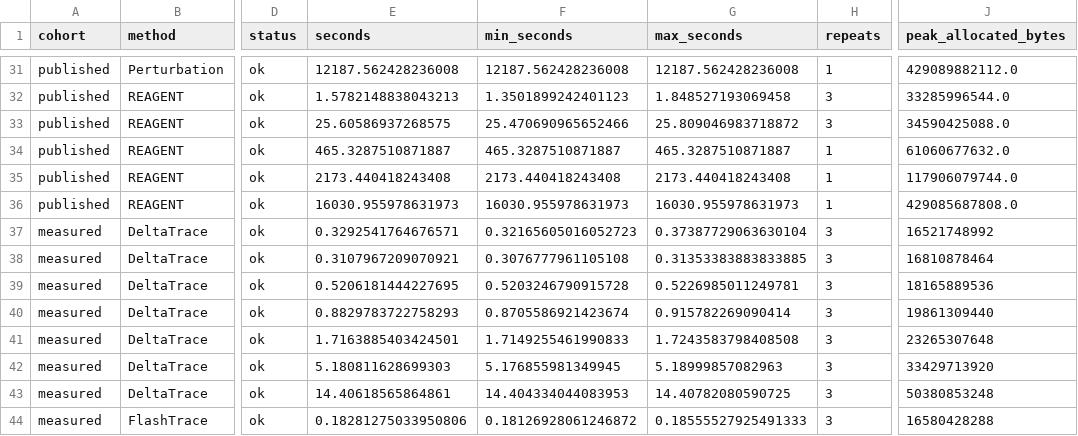
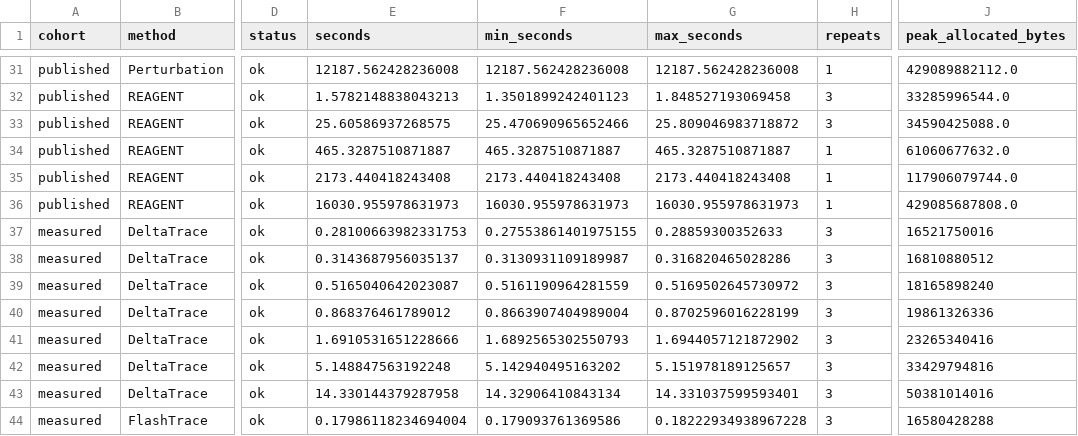
Before and after one commit to LceOmlet/DeltaTrace, a CSV file: experiments/efficiency/curve_data.csv, drawn as a sheet; only a part is shown, gaps mark what is left out; the diff covers the shown part only; the diff names each change by its address in the sheet, - before the commit and + after, or states it on an @@ line.

Commit message:
Measure complete evaluation wrappers in rollout scaling curve

```diff
--- a/experiments/efficiency/curve_data.csv
+++ b/experiments/efficiency/curve_data.csv
-E37 (seconds): 0.3292541764676571
+E37 (seconds): 0.28100663982331753
-F37 (min_seconds): 0.32165605016052723
+F37 (min_seconds): 0.27553861401975155
-G37 (max_seconds): 0.37387729063630104
+G37 (max_seconds): 0.28859300352633
-J37 (peak_allocated_bytes): 16521748992
+J37 (peak_allocated_bytes): 16521750016
-E38 (seconds): 0.3107967209070921
+E38 (seconds): 0.3143687956035137
-F38 (min_seconds): 0.3076777961105108
+F38 (min_seconds): 0.3130931109189987
-G38 (max_seconds): 0.31353383883833885
+G38 (max_seconds): 0.316820465028286
-J38 (peak_allocated_bytes): 16810878464
+J38 (peak_allocated_bytes): 16810880512
-E39 (seconds): 0.5206181444227695
+E39 (seconds): 0.5165040642023087
-F39 (min_seconds): 0.5203246790915728
+F39 (min_seconds): 0.5161190964281559
-G39 (max_seconds): 0.5226985011249781
+G39 (max_seconds): 0.5169502645730972
-J39 (peak_allocated_bytes): 18165889536
+J39 (peak_allocated_bytes): 18165898240
-E40 (seconds): 0.8829783722758293
+E40 (seconds): 0.868376461789012
-F40 (min_seconds): 0.8705586921423674
+F40 (min_seconds): 0.8663907404989004
-G40 (max_seconds): 0.915782269090414
+G40 (max_seconds): 0.8702596016228199
-J40 (peak_allocated_bytes): 19861309440
+J40 (peak_allocated_bytes): 19861326336
-E41 (seconds): 1.7163885403424501
+E41 (seconds): 1.6910531651228666
-F41 (min_seconds): 1.7149255461990833
+F41 (min_seconds): 1.6892565302550793
-G41 (max_seconds): 1.7243583798408508
+G41 (max_seconds): 1.6944057121872902
-J41 (peak_allocated_bytes): 23265307648
+J41 (peak_allocated_bytes): 23265340416
-E42 (seconds): 5.180811628699303
+E42 (seconds): 5.148847563192248
-F42 (min_seconds): 5.176855981349945
+F42 (min_seconds): 5.142940495163202
-G42 (max_seconds): 5.18999857082963
+G42 (max_seconds): 5.151978189125657
-J42 (peak_allocated_bytes): 33429713920
+J42 (peak_allocated_bytes): 33429794816
-E43 (seconds): 14.40618565864861
+E43 (seconds): 14.330144379287958
-F43 (min_seconds): 14.404334044083953
+F43 (min_seconds): 14.32906410843134
-G43 (max_seconds): 14.40782080590725
+G43 (max_seconds): 14.331037599593401
-J43 (peak_allocated_bytes): 50380853248
+J43 (peak_allocated_bytes): 50381014016
-E44 (seconds): 0.18281275033950806
+E44 (seconds): 0.17986118234694004
-F44 (min_seconds): 0.18126928061246872
+F44 (min_seconds): 0.179093761369586
-G44 (max_seconds): 0.18555527925491333
+G44 (max_seconds): 0.18222934938967228
```
Also changed, not shown: 12 edited cells elsewhere in this file, 59 other files.
